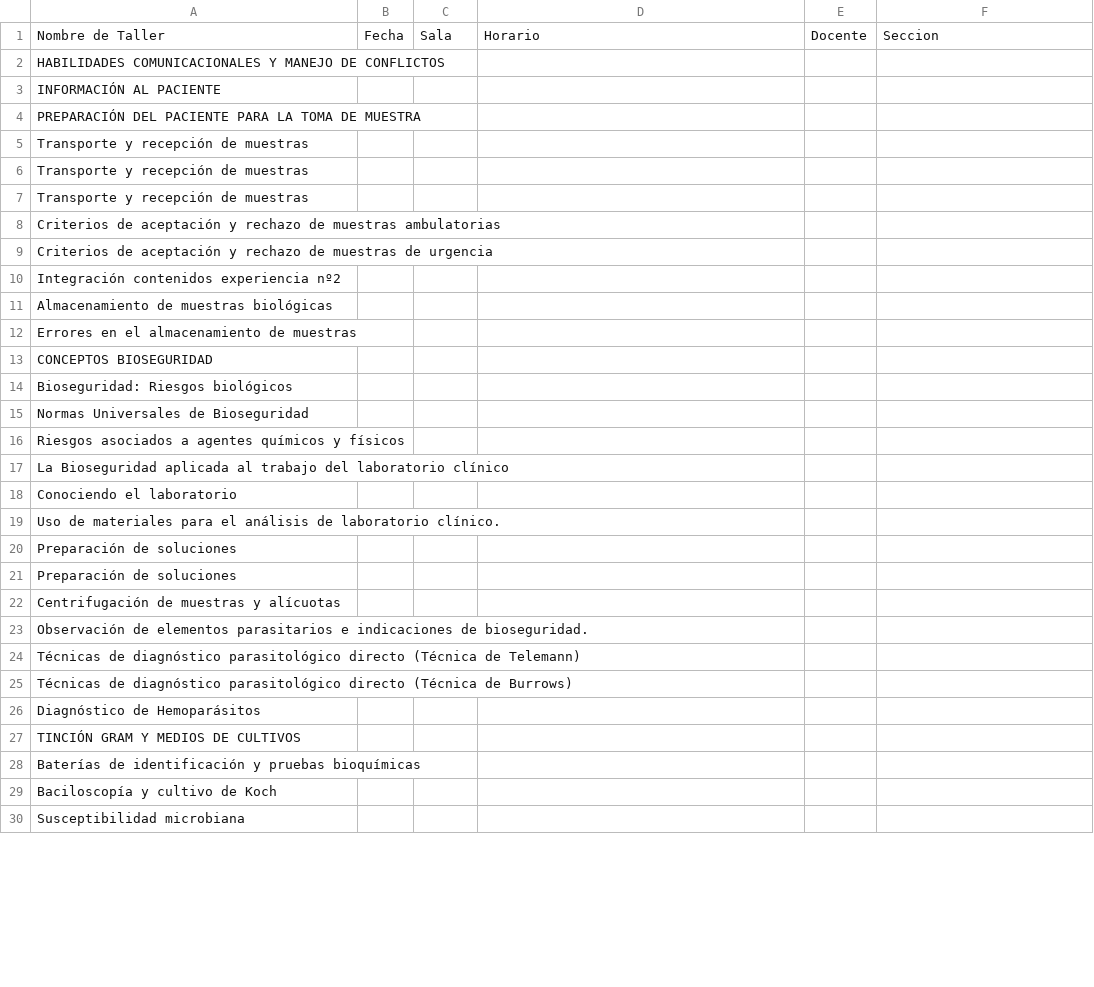
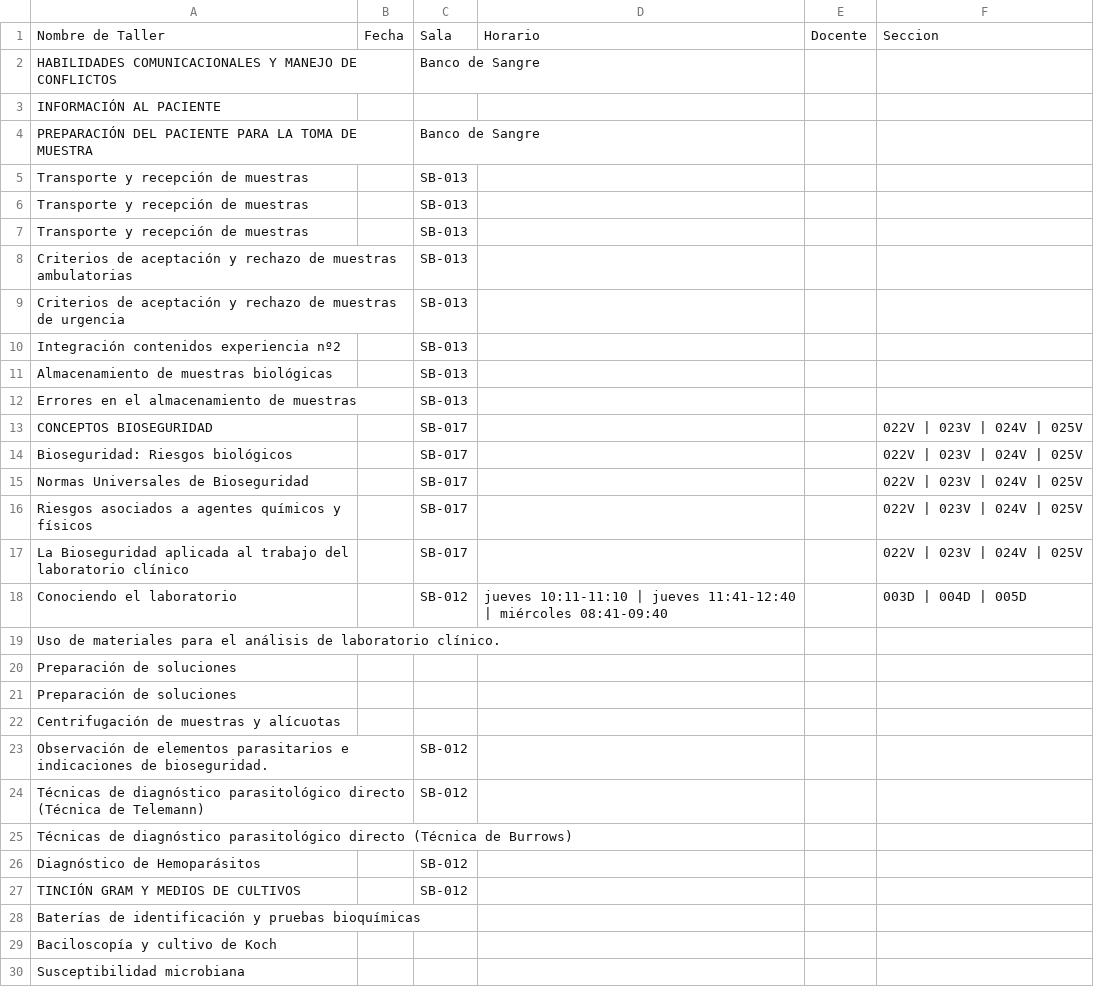
Before and after one commit to Frangarcia0/Prueba-datos, a CSV file: output/programacion_talleres_S1.csv, drawn as a sheet; only a part is shown; the diff covers the shown part only.

```diff
--- a/output/programacion_talleres_S1.csv
+++ b/output/programacion_talleres_S1.csv
@@ -1,19 +1,19 @@
 Nombre de Taller,Fecha,Sala,Horario,Docente,Seccion
-HABILIDADES COMUNICACIONALES Y MANEJO DE CONFLICTOS,,,,,
+HABILIDADES COMUNICACIONALES Y MANEJO DE CONFLICTOS,,Banco de Sangre,,,
 INFORMACIÓN AL PACIENTE,,,,,
-PREPARACIÓN DEL PACIENTE PARA LA TOMA DE MUESTRA,,,,,
-Transporte y recepción de muestras,,,,,
-Transporte y recepción de muestras,,,,,
-Transporte y recepción de muestras,,,,,
-Criterios de aceptación y rechazo de muestras ambulatorias,,,,,
-Criterios de aceptación y rechazo de muestras de urgencia,,,,,
-Integración contenidos experiencia nº2,,,,,
-Almacenamiento de muestras biológicas,,,,,
-Errores en el almacenamiento de muestras,,,,,
-CONCEPTOS BIOSEGURIDAD,,,,,
-Bioseguridad: Riesgos biológicos,,,,,
-Normas Universales de Bioseguridad,,,,,
-Riesgos asociados a agentes químicos y físicos,,,,,
-La Bioseguridad aplicada al trabajo del laboratorio clínico,,,,,
-Conociendo el laboratorio,,,,,
+PREPARACIÓN DEL PACIENTE PARA LA TOMA DE MUESTRA,,Banco de Sangre,,,
+Transporte y recepción de muestras,,SB-013,,,
+Transporte y recepción de muestras,,SB-013,,,
+Transporte y recepción de muestras,,SB-013,,,
+Criterios de aceptación y rechazo de muestras ambulatorias,,SB-013,,,
+Criterios de aceptación y rechazo de muestras de urgencia,,SB-013,,,
+Integración contenidos experiencia nº2,,SB-013,,,
+Almacenamiento de muestras biológicas,,SB-013,,,
+Errores en el almacenamiento de muestras,,SB-013,,,
+CONCEPTOS BIOSEGURIDAD,,SB-017,,,022V | 023V | 024V | 025V
+Bioseguridad: Riesgos biológicos,,SB-017,,,022V | 023V | 024V | 025V
+Normas Universales de Bioseguridad,,SB-017,,,022V | 023V | 024V | 025V
+Riesgos asociados a agentes químicos y físicos,,SB-017,,,022V | 023V | 024V | 025V
+La Bioseguridad aplicada al trabajo del laboratorio clínico,,SB-017,,,022V | 023V | 024V | 025V
+Conociendo el laboratorio,,SB-012,jueves 10:11-11:10 | jueves 11:41-12:40 | miércoles 08:41-09:40,,003D | 004D | 005D
 Uso de materiales para el análisis de laboratorio clínico.,,,,,
@@ -22,7 +22,7 @@ Preparación de soluciones,,,,,
 Centrifugación de muestras y alícuotas,,,,,
-Observación de elementos parasitarios e indicaciones de bioseguridad.,,,,,
-Técnicas de diagnóstico parasitológico directo (Técnica de Telemann),,,,,
+Observación de elementos parasitarios e indicaciones de bioseguridad.,,SB-012,,,
+Técnicas de diagnóstico parasitológico directo (Técnica de Telemann),,SB-012,,,
 Técnicas de diagnóstico parasitológico directo (Técnica de Burrows),,,,,
-Diagnóstico de Hemoparásitos,,,,,
-TINCIÓN GRAM Y MEDIOS DE CULTIVOS,,,,,
+Diagnóstico de Hemoparásitos,,SB-012,,,
+TINCIÓN GRAM Y MEDIOS DE CULTIVOS,,SB-012,,,
 Baterías de identificación y pruebas bioquímicas,,,,,
```
Also changed, not shown: 53 edited cells elsewhere in this file, output/insumos_S1.csv, output/insumos_S2.csv, 2 other files.
